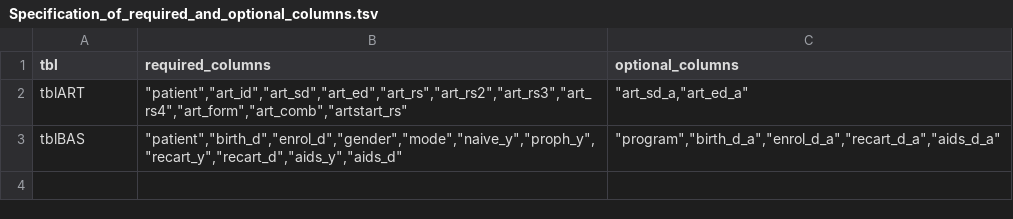
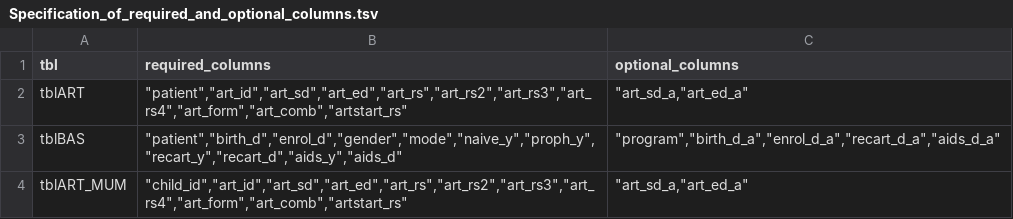
Before and after one commit to ldriggen-iu/qa-checks-r, a TSV file: input/Specification_of_required_and_optional_columns.tsv, drawn as a sheet; the diff names each change by its address in the sheet, - before the commit and + after, or states it on an @@ line.

```diff
--- a/input/Specification_of_required_and_optional_columns.tsv
+++ b/input/Specification_of_required_and_optional_columns.tsv
+row 4: tblART_MUM | "child_id","art_id","art_sd","art_ed","art_rs","art_rs2","art_rs3","art_rs4","art_form","art_comb","artstart_rs" | "art_sd_a,"art_ed_a"
```
Also changed, not shown: input/tblART_MUM.csv, 6 other files.
